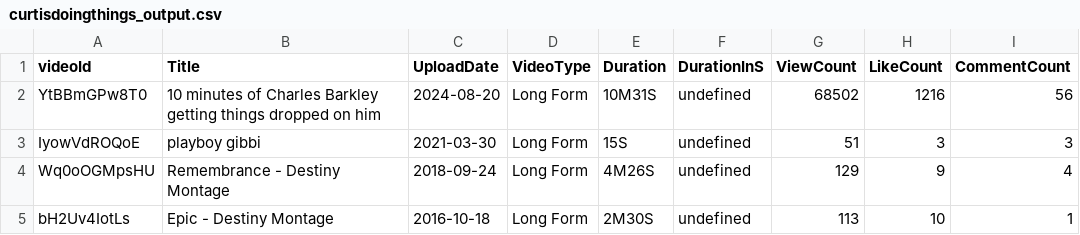
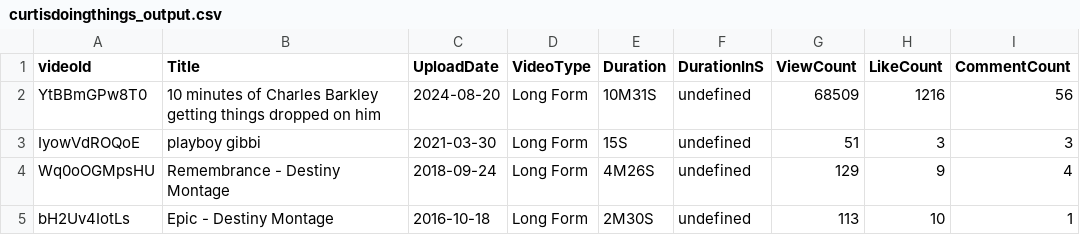
Before and after one commit to sinopolimonopoly/yt-scraper-app, a CSV file: data/curtisdoingthings_output.csv, drawn as a sheet.

```diff
--- a/data/curtisdoingthings_output.csv
+++ b/data/curtisdoingthings_output.csv
@@ -1,3 +1,3 @@
 videoId,Title,UploadDate,VideoType,Duration,DurationInS,ViewCount,LikeCount,CommentCount
-YtBBmGPw8T0,"10 minutes of Charles Barkley getting things dropped on him",2024-08-20,Long Form,10M31S,undefined,68502,1216,56
+YtBBmGPw8T0,"10 minutes of Charles Barkley getting things dropped on him",2024-08-20,Long Form,10M31S,undefined,68509,1216,56
 IyowVdROQoE,"playboy gibbi",2021-03-30,Long Form,15S,undefined,51,3,3
```
Also changed, not shown: 8 other files.
